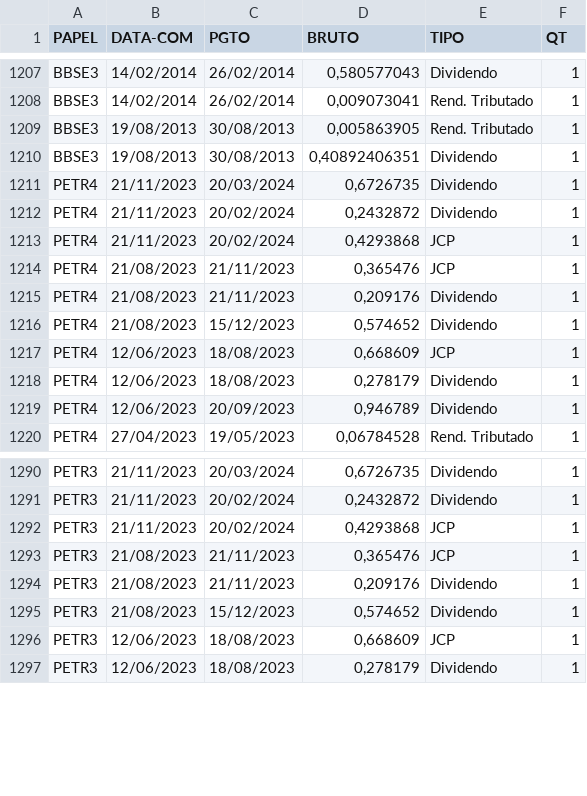
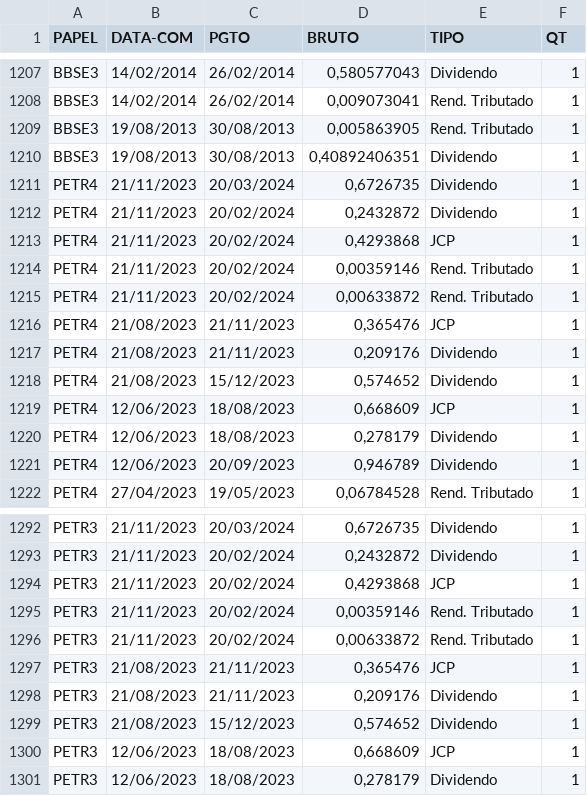
Before and after one commit to ggaiof/geral, a CSV file: dividendos.csv, drawn as a sheet; only a part is shown, gaps mark what is left out; the diff names each change by its address in the sheet, - before the commit and + after, or states it on an @@ line.

Commit message:
committing files

```diff
--- a/dividendos.csv
+++ b/dividendos.csv
+row 1214: PETR4 | 21/11/2023 | 20/02/2024 | 0,00359146 | Rend. Tributado | 1
+row 1215: PETR4 | 21/11/2023 | 20/02/2024 | 0,00633872 | Rend. Tributado | 1
+row 1295: PETR3 | 21/11/2023 | 20/02/2024 | 0,00359146 | Rend. Tributado | 1
+row 1296: PETR3 | 21/11/2023 | 20/02/2024 | 0,00633872 | Rend. Tributado | 1
```
